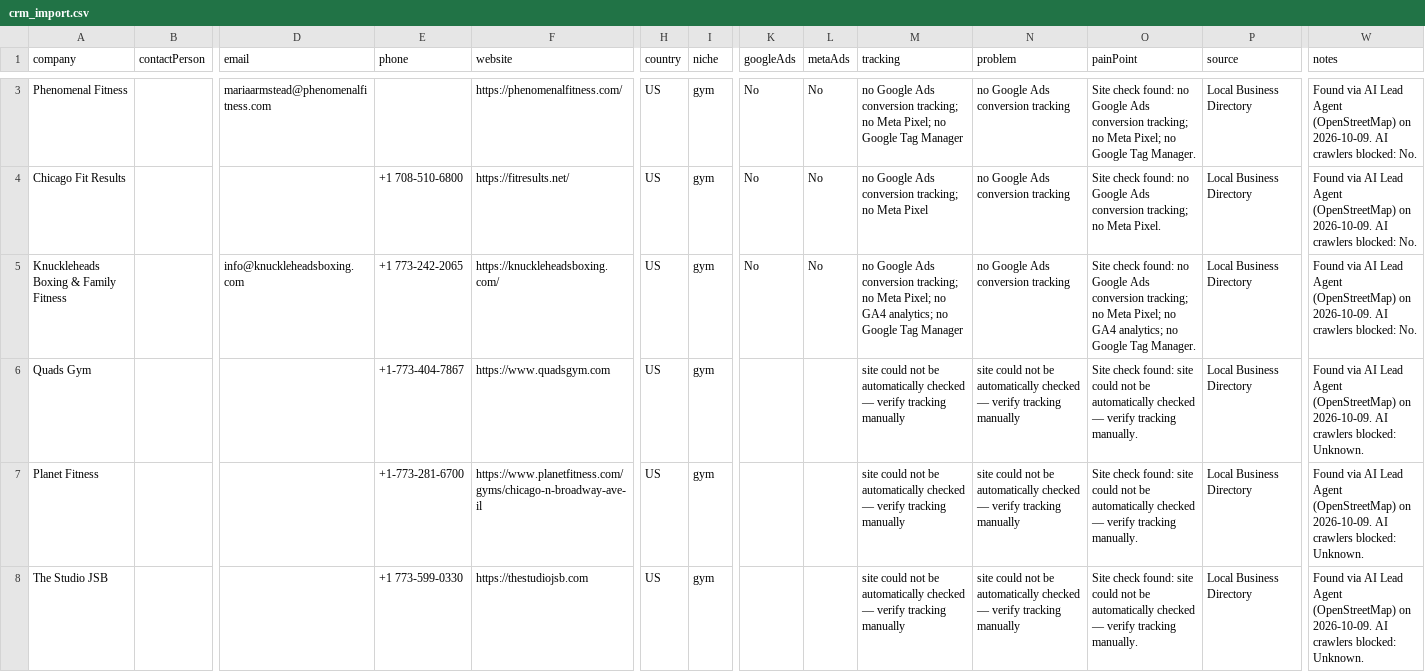
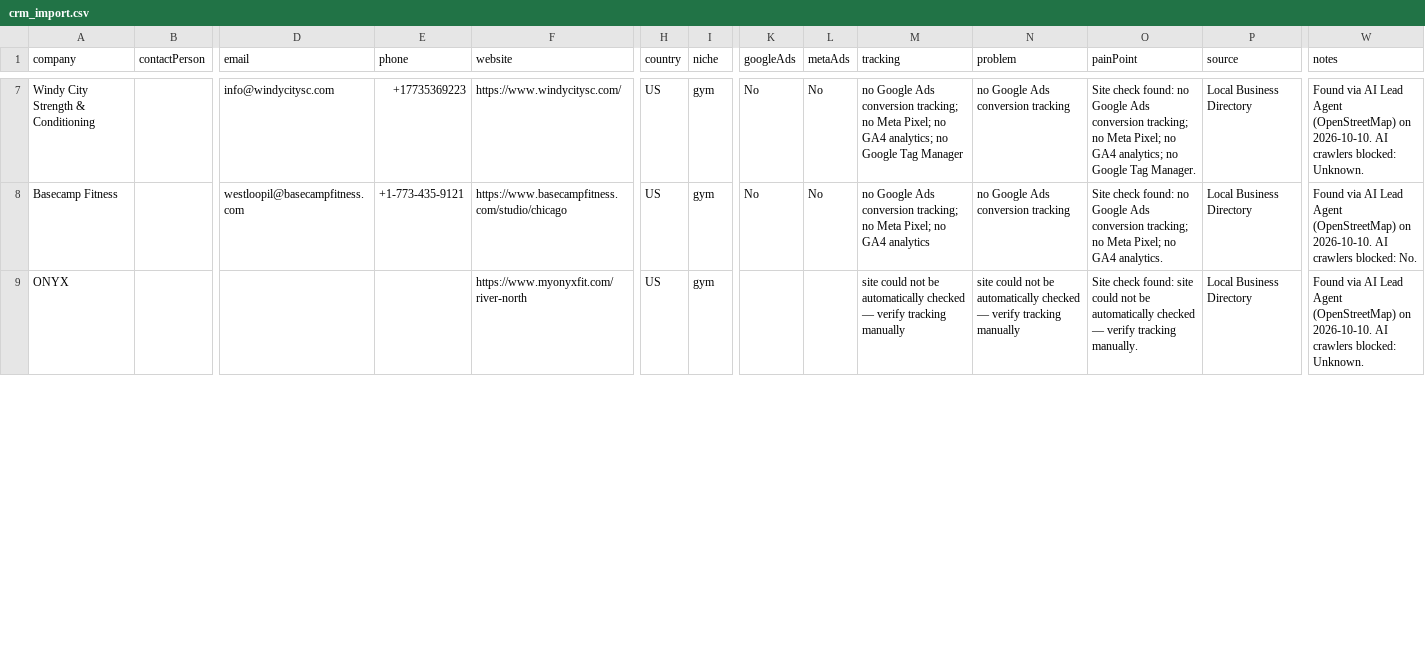
Before and after one commit to israrahmadengr-blip/israragent, a CSV file: data/crm_import.csv, drawn as a sheet; only a part is shown, gaps mark what is left out; removed rows and columns are numbered as before the commit, all else as after; rows hold the shown columns only; the diff covers the shown part only; the diff names each change by its address in the sheet, - before the commit and + after, or states it on an @@ line.

Commit message:
Daily lead run: 2026-10-10

```diff
--- a/data/crm_import.csv
+++ b/data/crm_import.csv
-A7 (company): Phenomenal Fitness
+A7 (company): Windy City Strength & Conditioning
-D7 (email): mariaarmstead@phenomenalfitness.com
+D7 (email): info@windycitysc.com
-E7 (phone): (empty)
+E7 (phone): +17735369223
-F7 (website): https://phenomenalfitness.com/
+F7 (website): https://www.windycitysc.com/
-M7 (tracking): …Pixel; no Google Tag…
+M7 (tracking): …Pixel; no GA4 analytics; no Google Tag…
-O7 (painPoint): …Pixel; no Google Tag…
+O7 (painPoint): …Pixel; no GA4 analytics; no Google Tag…
-W7 (notes): …(OpenStreetMap) on 2026-10-09. AI crawlers blocked: No.
+W7 (notes): …(OpenStreetMap) on 2026-10-10. AI crawlers blocked: Unknown.
-row 4: Chicago Fit Results |  |  | +1 708-510-6800 | https://fitresults.net/ | US | gym | No | No | no Google Ads conversion tracking; no Meta Pixel | no Google Ads conversion tracking | Site check found: no Google Ads conversion tracking; no Meta Pixel. | Local Business Directory | Found via AI Lead Agent (OpenStreetMap) on 2026-10-09. AI crawlers blocked: No.
-A8 (company): Knuckleheads Boxing & Family Fitness
+A8 (company): Basecamp Fitness
-D8 (email): info@knuckleheadsboxing.com
+D8 (email): westloopil@basecampfitness.com
-E8 (phone): +1 773-242-2065
+E8 (phone): +1-773-435-9121
-F8 (website): https://knuckleheadsboxing.com/
+F8 (website): https://www.basecampfitness.com/studio/chicago
-M8 (tracking): …no GA4 analytics; no Google Tag Manager
+M8 (tracking): …no GA4 analytics
-O8 (painPoint): …no GA4 analytics; no Google Tag Manager.
+O8 (painPoint): …no GA4 analytics.
-W8 (notes): …(OpenStreetMap) on 2026-10-09. AI crawlers…
+W8 (notes): …(OpenStreetMap) on 2026-10-10. AI crawlers…
-row 6: Quads Gym |  |  | +1-773-404-7867 | https://www.quadsgym.com | US | gym |  |  | site could not be automatically checked — verify tracking manually | site could not be automatically checked — verify tracking manually | Site check found: site could not be automatically checked — verify tracking manually. | Local Business Directory | Found via AI Lead Agent (OpenStreetMap) on 2026-10-09. AI crawlers blocked: Unknown.
-A9 (company): Planet Fitness
+A9 (company): ONYX
-E9 (phone): +1-773-281-6700
+E9 (phone): (empty)
-F9 (website): https://www.planetfitness.com/gyms/chicago-n-broadway-ave-il
+F9 (website): https://www.myonyxfit.com/river-north
-W9 (notes): …(OpenStreetMap) on 2026-10-09. AI crawlers…
+W9 (notes): …(OpenStreetMap) on 2026-10-10. AI crawlers…
-row 8: The Studio JSB |  |  | +1 773-599-0330 | https://thestudiojsb.com | US | gym |  |  | site could not be automatically checked — verify tracking manually | site could not be automatically checked — verify tracking manually | Site check found: site could not be automatically checked — verify tracking manually. | Local Business Directory | Found via AI Lead Agent (OpenStreetMap) on 2026-10-09. AI crawlers blocked: Unknown.
```
Also changed, not shown: 5 added rows, 2 removed rows and 35 edited cells elsewhere in this file, 1 other file.
